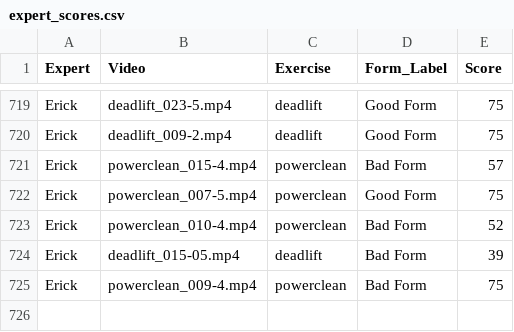
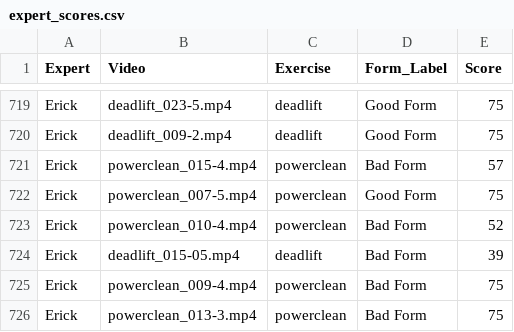
Before and after one commit to Exryz/video-scoring, a CSV file: expert_scores.csv, drawn as a sheet; only a part is shown, gaps mark what is left out.

Commit message:
Erick scored powerclean_013-3.mp4

```diff
--- a/expert_scores.csv
+++ b/expert_scores.csv
@@ -725 +725,2 @@ Erick,deadlift_015-05.mp4,deadlift,Bad Form,39
 Erick,powerclean_009-4.mp4,powerclean,Bad Form,75
+Erick,powerclean_013-3.mp4,powerclean,Bad Form,75
```
